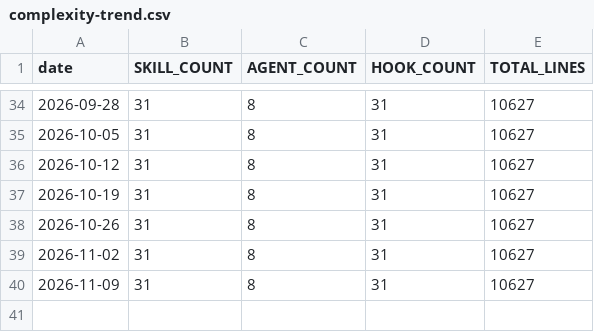
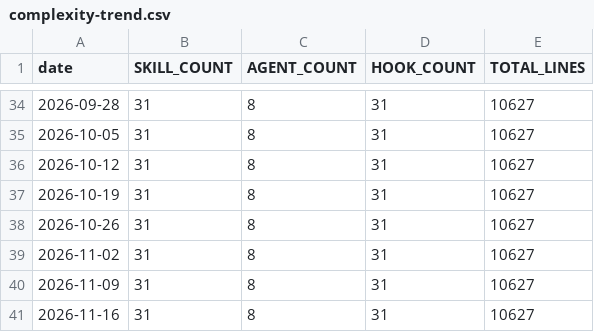
Before and after one commit to kctw-dev/shikigami, a CSV file: docs/km/complexity-trend.csv, drawn as a sheet; only a part is shown, gaps mark what is left out.

```diff
--- a/docs/km/complexity-trend.csv
+++ b/docs/km/complexity-trend.csv
@@ -40 +40,2 @@ date,SKILL_COUNT,AGENT_COUNT,HOOK_COUNT,TOTAL_LINES
 2026-11-09,31,8,31,10627
+2026-11-16,31,8,31,10627
```
